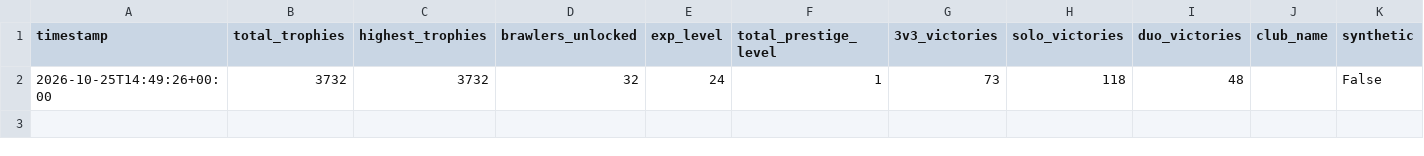
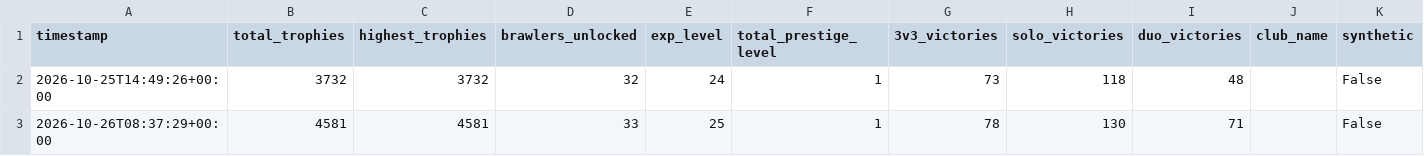
Before and after one commit to Lil-Nugget-00/BrawlStarsTracker, a CSV file: brawl_history.csv, drawn as a sheet; the diff names each change by its address in the sheet, - before the commit and + after, or states it on an @@ line.

```diff
--- a/brawl_history.csv
+++ b/brawl_history.csv
+row 3: 2026-10-26T08:37:29+00:00 | 4581 | 4581 | 33 | 25 | 1 | 78 | 130 | 71 |  | False
```
Also changed, not shown: battle_log.csv, brawler_history.csv.
